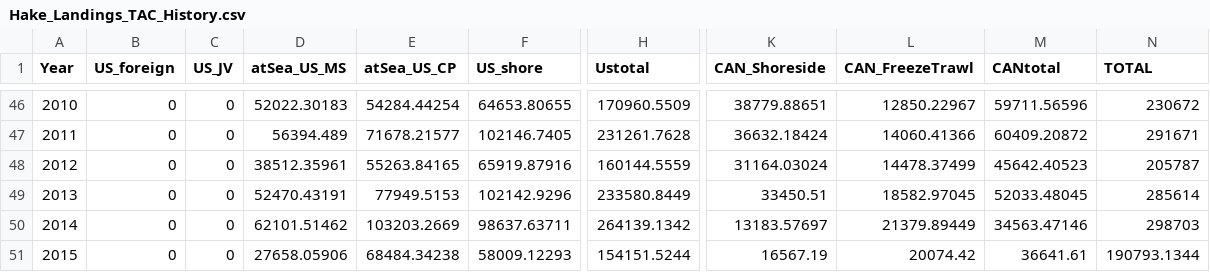
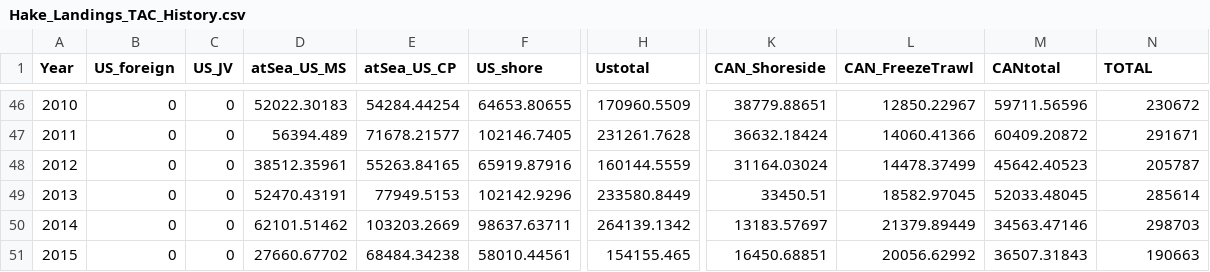
Before and after one commit to pacific-hake/hake-assessment, a CSV file: data/Hake_Landings_TAC_History.csv, drawn as a sheet; only a part is shown, gaps mark what is left out; the diff names each change by its address in the sheet, - before the commit and + after, or states it on an @@ line.

```diff
--- a/data/Hake_Landings_TAC_History.csv
+++ b/data/Hake_Landings_TAC_History.csv
-D51 (atSea_US_MS): 27658.05906
+D51 (atSea_US_MS): 27660.67702
-F51 (US_shore): 58009.12293
+F51 (US_shore): 58010.44561
-H51 (Ustotal): 154151.5244
+H51 (Ustotal): 154155.465
-K51 (CAN_Shoreside): 16567.19
+K51 (CAN_Shoreside): 16450.68851
-L51 (CAN_FreezeTrawl): 20074.42
+L51 (CAN_FreezeTrawl): 20056.62992
-M51 (CANtotal): 36641.61
+M51 (CANtotal): 36507.31843
-N51 (TOTAL): 190793.1344
+N51 (TOTAL): 190663
```
Also changed, not shown: 5 other files.
